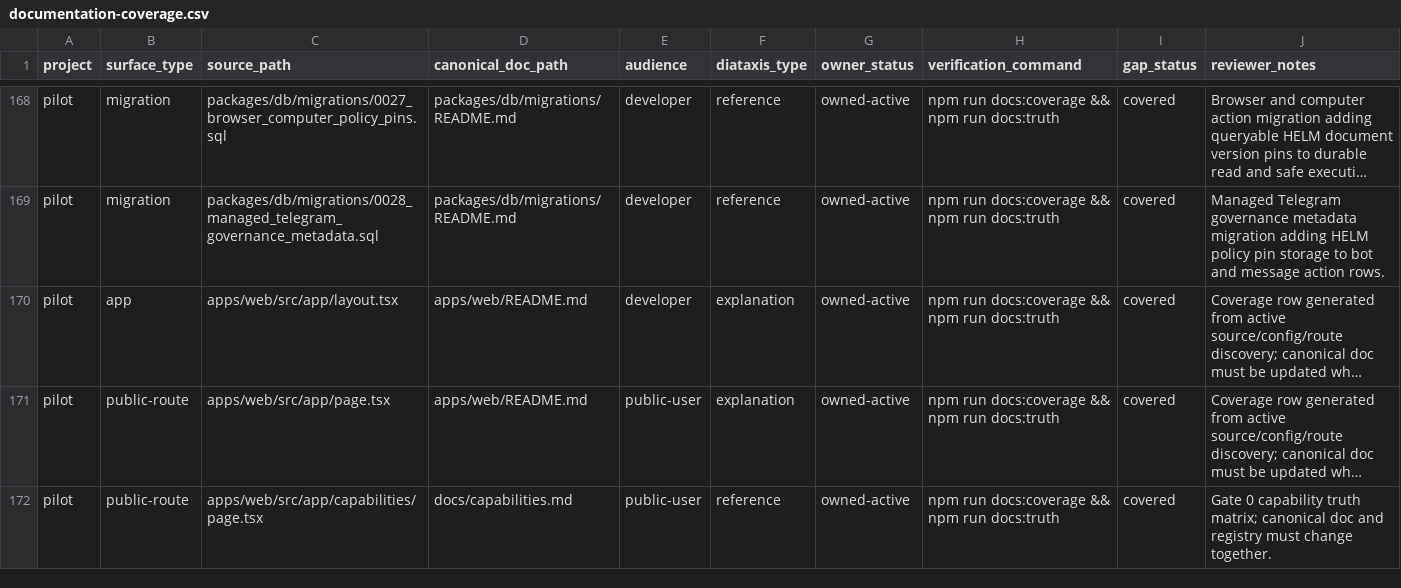
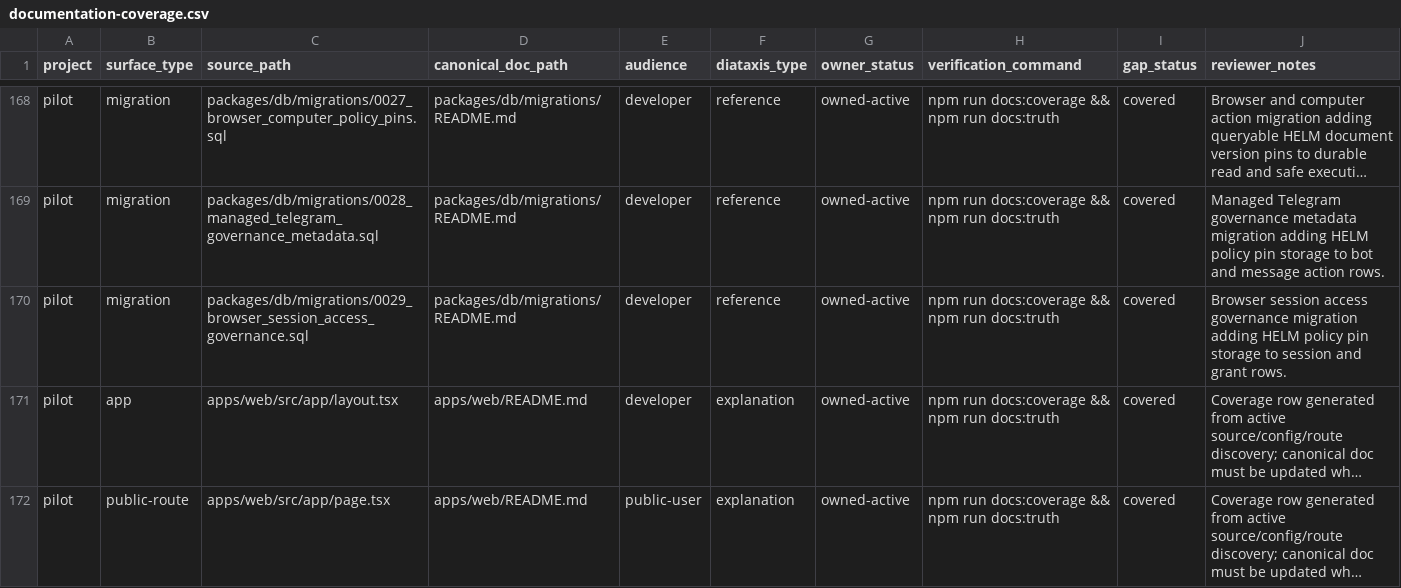
Before and after one commit to Mindburn-Labs/helm-pilot, a CSV file: docs/documentation-coverage.csv, drawn as a sheet; only a part is shown, gaps mark what is left out; the shorter side is filled out with more unchanged rows; long unchanged cells end in …; the diff names each change by its address in the sheet, - before the commit and + after, or states it on an @@ line.

Commit message:
Govern browser session access changes (#58)
Co-authored-by: mindburnlabs <mindburnlabs@gmail.com>

```diff
--- a/docs/documentation-coverage.csv
+++ b/docs/documentation-coverage.csv
+row 170: pilot | migration | packages/db/migrations/0029_browser_session_access_governance.sql | packages/db/migrations/README.md | developer | reference | owned-active | npm run docs:coverage && npm run docs:truth | covered | Browser session access governance migration adding HELM policy pin storage to session and grant rows.
```
Also changed, not shown: 7 other files.
